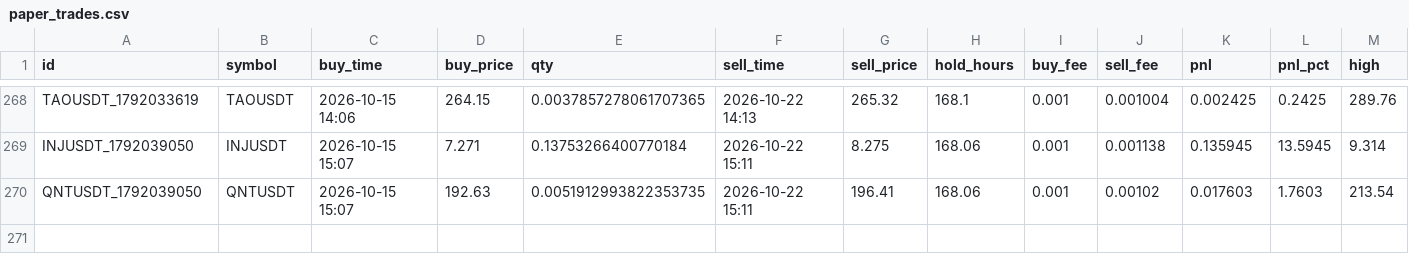
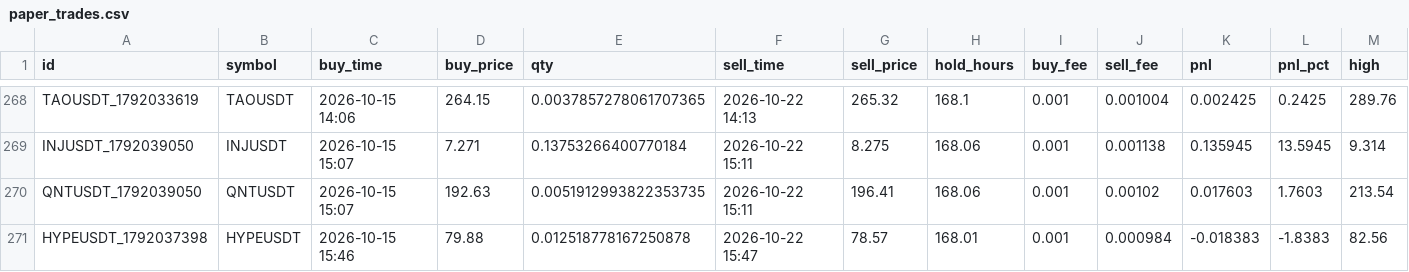
Before and after one commit to hiro1980umare/mexcscreener, a CSV file: paper_trades.csv, drawn as a sheet; only a part is shown, gaps mark what is left out; rows hold the shown columns only; the diff names each change by its address in the sheet, - before the commit and + after, or states it on an @@ line.

```diff
--- a/paper_trades.csv
+++ b/paper_trades.csv
+row 271: HYPEUSDT_1792037398 | HYPEUSDT | 2026-10-15 15:46 | 79.88 | 0.012518778167250878 | 2026-10-22 15:47 | 78.57 | 168.01 | 0.001 | 0.000984 | -0.018383 | -1.8383 | 82.56
```
Also changed, not shown: 7 other files.
